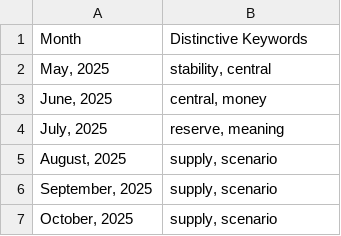
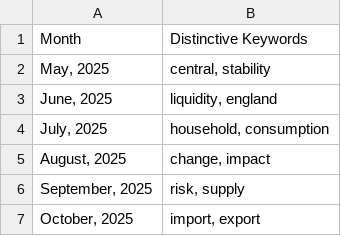
Before and after one commit to muratal49/FinGlobe_Agent, a CSV file: data/analysis_results/monthly_distinctive_keywords_filtered.csv, drawn as a sheet.

```diff
--- a/data/analysis_results/monthly_distinctive_keywords_filtered.csv
+++ b/data/analysis_results/monthly_distinctive_keywords_filtered.csv
@@ -1,7 +1,7 @@
 Month,Distinctive Keywords
-"May, 2025","stability, central"
-"June, 2025","central, money"
-"July, 2025","reserve, meaning"
-"August, 2025","supply, scenario"
-"September, 2025","supply, scenario"
-"October, 2025","supply, scenario"
+"May, 2025","central, stability"
+"June, 2025","liquidity, england"
+"July, 2025","household, consumption"
+"August, 2025","change, impact"
+"September, 2025","risk, supply"
+"October, 2025","import, export"
```
Also changed, not shown: 39 other files.
